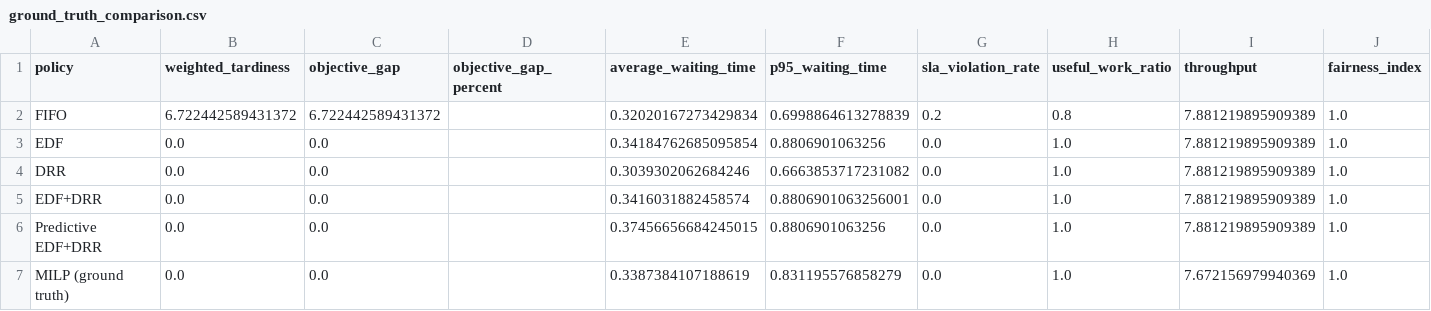
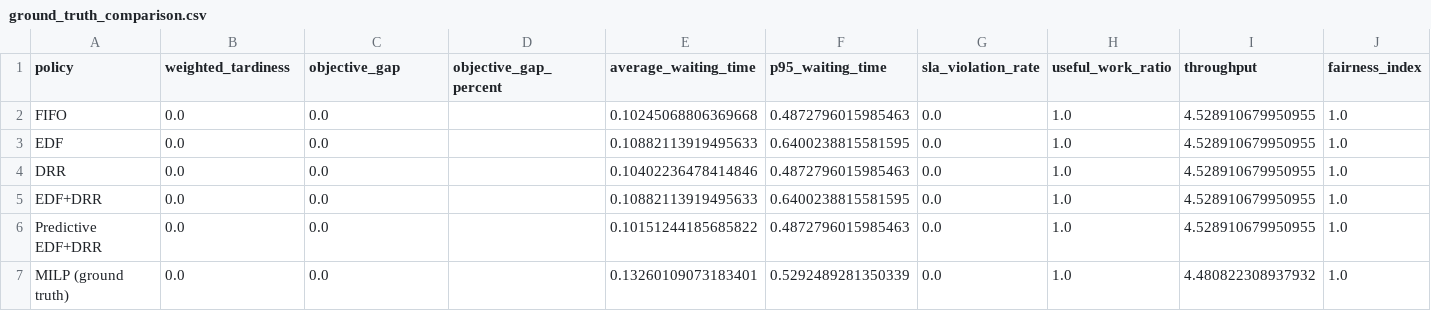
Before and after one commit to codepool1437/OR_Project, a CSV file: results/ground_truth_comparison.csv, drawn as a sheet.

```diff
--- a/results/ground_truth_comparison.csv
+++ b/results/ground_truth_comparison.csv
@@ -1,7 +1,7 @@
 policy,weighted_tardiness,objective_gap,objective_gap_percent,average_waiting_time,p95_waiting_time,sla_violation_rate,useful_work_ratio,throughput,fairness_index
-FIFO,6.722442589431372,6.722442589431372,,0.32020167273429834,0.6998864613278839,0.2,0.8,7.881219895909389,1.0
-EDF,0.0,0.0,,0.34184762685095854,0.8806901063256,0.0,1.0,7.881219895909389,1.0
-DRR,0.0,0.0,,0.3039302062684246,0.6663853717231082,0.0,1.0,7.881219895909389,1.0
-EDF+DRR,0.0,0.0,,0.3416031882458574,0.8806901063256001,0.0,1.0,7.881219895909389,1.0
-Predictive EDF+DRR,0.0,0.0,,0.37456656684245015,0.8806901063256,0.0,1.0,7.881219895909389,1.0
-MILP (ground truth),0.0,0.0,,0.3387384107188619,0.831195576858279,0.0,1.0,7.672156979940369,1.0
+FIFO,0.0,0.0,,0.10245068806369668,0.4872796015985463,0.0,1.0,4.528910679950955,1.0
+EDF,0.0,0.0,,0.10882113919495633,0.6400238815581595,0.0,1.0,4.528910679950955,1.0
+DRR,0.0,0.0,,0.10402236478414846,0.4872796015985463,0.0,1.0,4.528910679950955,1.0
+EDF+DRR,0.0,0.0,,0.10882113919495633,0.6400238815581595,0.0,1.0,4.528910679950955,1.0
+Predictive EDF+DRR,0.0,0.0,,0.10151244185685822,0.4872796015985463,0.0,1.0,4.528910679950955,1.0
+MILP (ground truth),0.0,0.0,,0.13260109073183401,0.5292489281350339,0.0,1.0,4.480822308937932,1.0
```
Also changed, not shown: results/gentd26_scheduler_comparison.csv, 12 other files.
